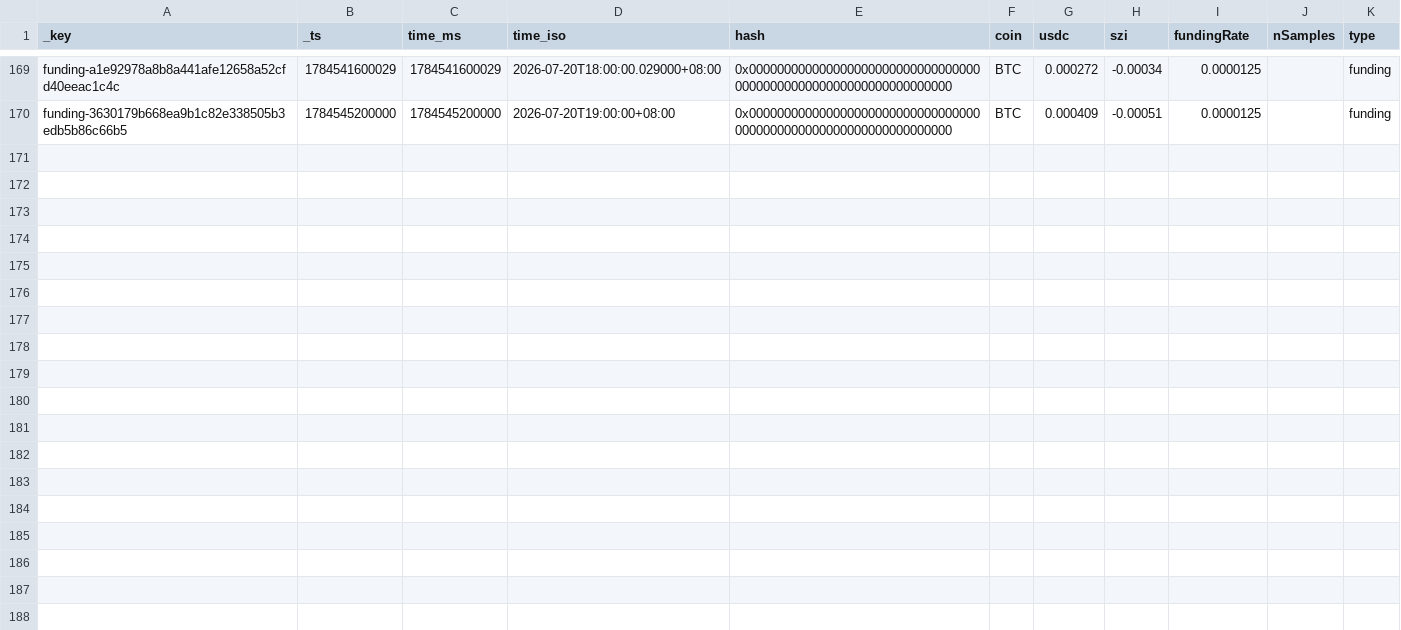
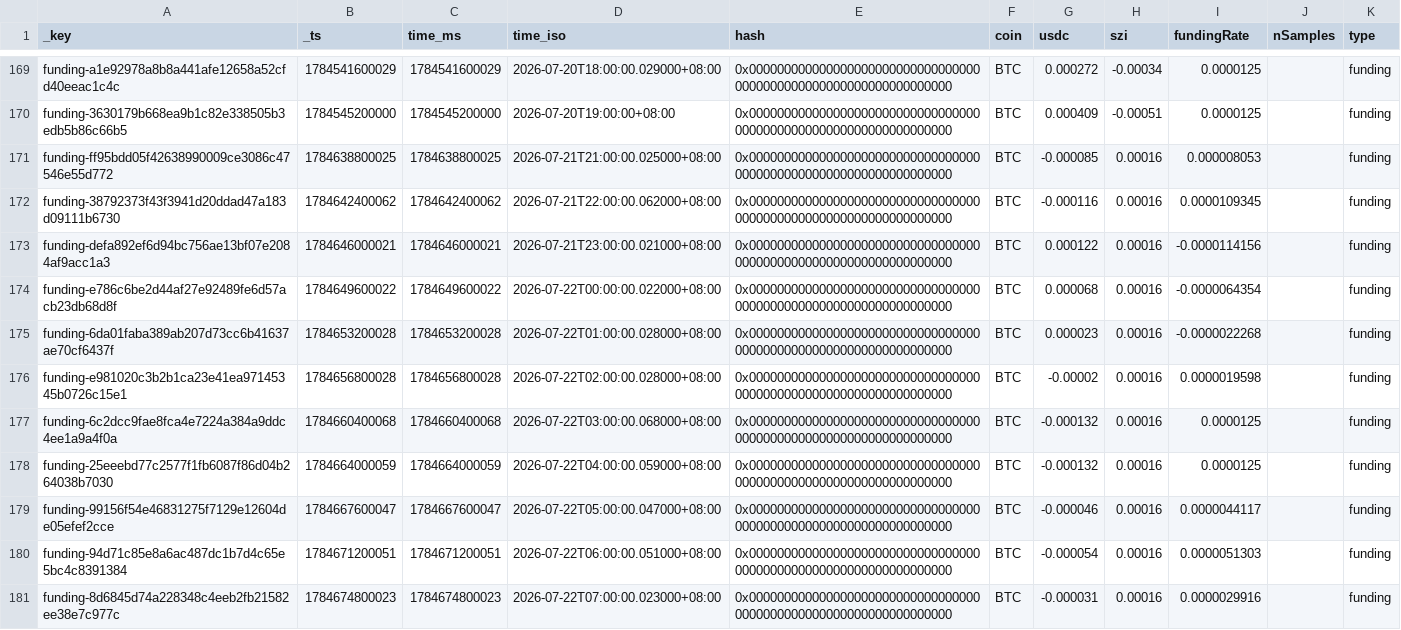
Before and after one commit to ScorpiusCapitalGroupLLC/hyperliquid_data, a CSV file: hyperliquid_data/funding_2026-07.csv, drawn as a sheet; only a part is shown, gaps mark what is left out.

```diff
--- a/hyperliquid_data/funding_2026-07.csv
+++ b/hyperliquid_data/funding_2026-07.csv
@@ -170 +170,12 @@ funding-a1e92978a8b8a441afe12658a52cfd40eeac1c4c,1784541600029,1784541600029,202
 funding-3630179b668ea9b1c82e338505b3edb5b86c66b5,1784545200000,1784545200000,2026-07-20T19:00:00+08:00,0x0000000000000000000000000000000000000000000000000000000000000000,BTC,0.000409,-0.00051,0.0000125,,funding
+funding-ff95bdd05f42638990009ce3086c47546e55d772,1784638800025,1784638800025,2026-07-21T21:00:00.025000+08:00,0x0000000000000000000000000000000000000000000000000000000000000000,BTC,-0.000085,0.00016,0.000008053,,funding
+funding-38792373f43f3941d20ddad47a183d09111b6730,1784642400062,1784642400062,2026-07-21T22:00:00.062000+08:00,0x0000000000000000000000000000000000000000000000000000000000000000,BTC,-0.000116,0.00016,0.0000109345,,funding
+funding-defa892ef6d94bc756ae13bf07e2084af9acc1a3,1784646000021,1784646000021,2026-07-21T23:00:00.021000+08:00,0x0000000000000000000000000000000000000000000000000000000000000000,BTC,0.000122,0.00016,-0.0000114156,,funding
+funding-e786c6be2d44af27e92489fe6d57acb23db68d8f,1784649600022,1784649600022,2026-07-22T00:00:00.022000+08:00,0x0000000000000000000000000000000000000000000000000000000000000000,BTC,0.000068,0.00016,-0.0000064354,,funding
+funding-6da01faba389ab207d73cc6b41637ae70cf6437f,1784653200028,1784653200028,2026-07-22T01:00:00.028000+08:00,0x0000000000000000000000000000000000000000000000000000000000000000,BTC,0.000023,0.00016,-0.0000022268,,funding
+funding-e981020c3b2b1ca23e41ea97145345b0726c15e1,1784656800028,1784656800028,2026-07-22T02:00:00.028000+08:00,0x0000000000000000000000000000000000000000000000000000000000000000,BTC,-0.00002,0.00016,0.0000019598,,funding
+funding-6c2dcc9fae8fca4e7224a384a9ddc4ee1a9a4f0a,1784660400068,1784660400068,2026-07-22T03:00:00.068000+08:00,0x0000000000000000000000000000000000000000000000000000000000000000,BTC,-0.000132,0.00016,0.0000125,,funding
+funding-25eeebd77c2577f1fb6087f86d04b264038b7030,1784664000059,1784664000059,2026-07-22T04:00:00.059000+08:00,0x0000000000000000000000000000000000000000000000000000000000000000,BTC,-0.000132,0.00016,0.0000125,,funding
+funding-99156f54e46831275f7129e12604de05efef2cce,1784667600047,1784667600047,2026-07-22T05:00:00.047000+08:00,0x0000000000000000000000000000000000000000000000000000000000000000,BTC,-0.000046,0.00016,0.0000044117,,funding
+funding-94d71c85e8a6ac487dc1b7d4c65e5bc4c8391384,1784671200051,1784671200051,2026-07-22T06:00:00.051000+08:00,0x0000000000000000000000000000000000000000000000000000000000000000,BTC,-0.000054,0.00016,0.0000051303,,funding
+funding-8d6845d74a228348c4eeb2fb21582ee38e7c977c,1784674800023,1784674800023,2026-07-22T07:00:00.023000+08:00,0x0000000000000000000000000000000000000000000000000000000000000000,BTC,-0.000031,0.00016,0.0000029916,,funding
```
Also changed, not shown: hyperliquid_data/fills_2026-07.csv, 1 other file.
